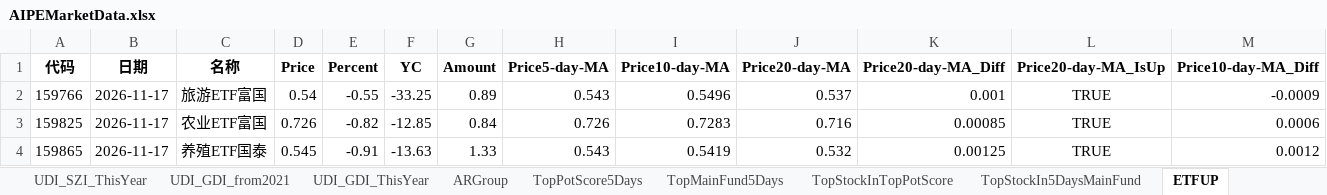
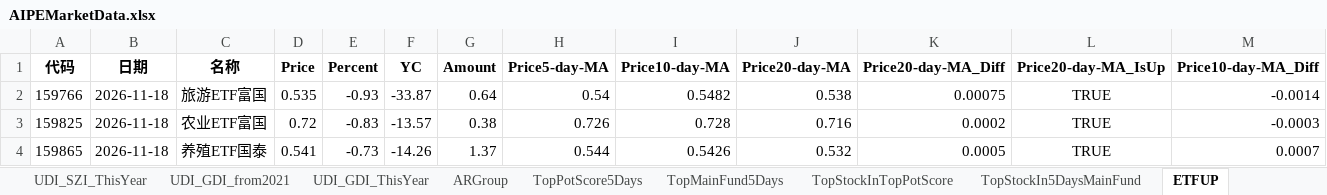
Before and after one commit to digital-era/AIPEMarketData, an Excel workbook: data/AIPEMarketData.xlsx, sheet ETFUP, drawn as a sheet; only a part is shown; values as stored, in another font and other column widths than the file's, no borders; the diff covers the shown part only; the diff names each change by its address in the sheet, - before the commit and + after, or states it on an @@ line.

```diff
--- a/data/AIPEMarketData.xlsx (sheet ETFUP)
+++ b/data/AIPEMarketData.xlsx (sheet ETFUP)
-B2:B4 (日期): 2026-11-17
+B2:B4 (日期): 2026-11-18
-D2 (Price): 0.54
+D2 (Price): 0.535
-E2 (Percent): -0.55
+E2 (Percent): -0.93
-F2 (YC): -33.25
+F2 (YC): -33.87
-G2 (Amount): 0.89
+G2 (Amount): 0.64
-H2 (Price5-day-MA): 0.543
+H2 (Price5-day-MA): 0.54
-I2 (Price10-day-MA): 0.5496
+I2 (Price10-day-MA): 0.5482
-J2 (Price20-day-MA): 0.537
+J2 (Price20-day-MA): 0.538
-K2 (Price20-day-MA_Diff): 0.001
+K2 (Price20-day-MA_Diff): 0.00075
-M2 (Price10-day-MA_Diff): -0.0009
+M2 (Price10-day-MA_Diff): -0.0014
-D3 (Price): 0.726
+D3 (Price): 0.72
-E3 (Percent): -0.82
+E3 (Percent): -0.83
-F3 (YC): -12.85
+F3 (YC): -13.57
-G3 (Amount): 0.84
+G3 (Amount): 0.38
-I3 (Price10-day-MA): 0.7283
+I3 (Price10-day-MA): 0.728
-K3 (Price20-day-MA_Diff): 0.00085
+K3 (Price20-day-MA_Diff): 0.0002
-M3 (Price10-day-MA_Diff): 0.0006
+M3 (Price10-day-MA_Diff): -0.0003
-D4 (Price): 0.545
+D4 (Price): 0.541
-E4 (Percent): -0.91
+E4 (Percent): -0.73
-F4 (YC): -13.63
+F4 (YC): -14.26
-G4 (Amount): 1.33
+G4 (Amount): 1.37
-H4 (Price5-day-MA): 0.543
+H4 (Price5-day-MA): 0.544
-I4 (Price10-day-MA): 0.5419
+I4 (Price10-day-MA): 0.5426
-K4 (Price20-day-MA_Diff): 0.00125
+K4 (Price20-day-MA_Diff): 0.0005
-M4 (Price10-day-MA_Diff): 0.0012
+M4 (Price10-day-MA_Diff): 0.0007
```
Also changed, not shown: 2 added rows, 2 removed rows and 821 edited cells elsewhere in this sheet, sheet PriceChangeFrom2021, sheet ShareChangeFrom2021, sheet PriceThisYearChange, sheet ShareThisYearChange, sheet DistributeHotIndustry, sheet TopStockIn5DaysMainFund, 8 more sheets, 16 other files.
